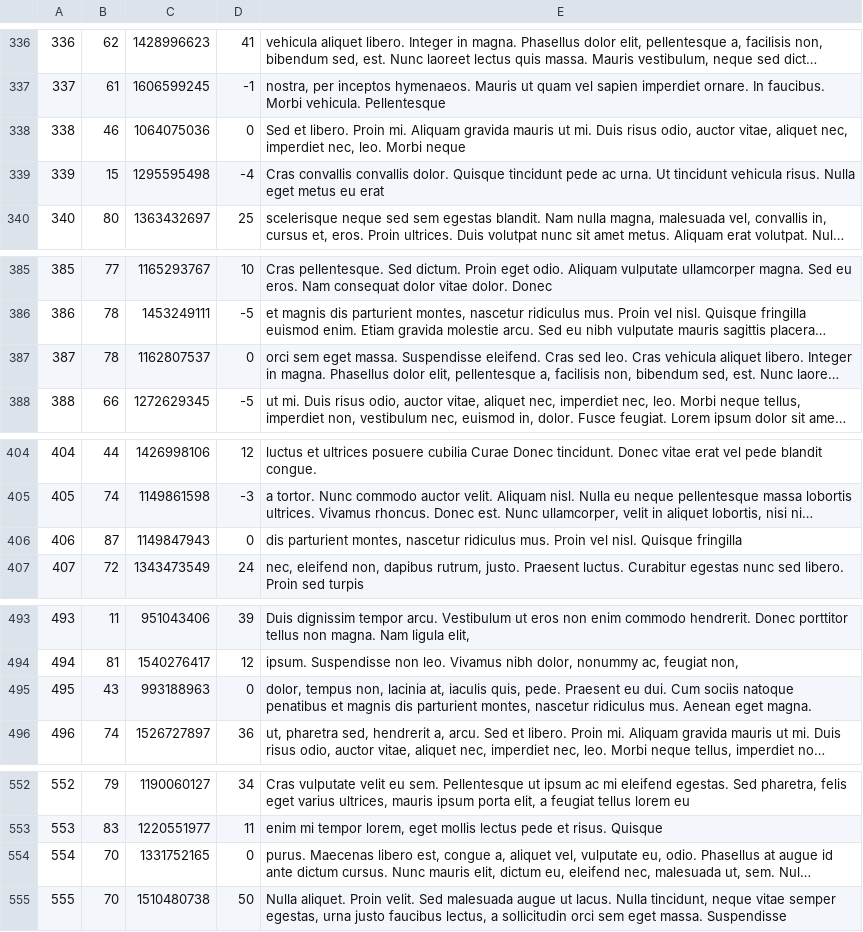
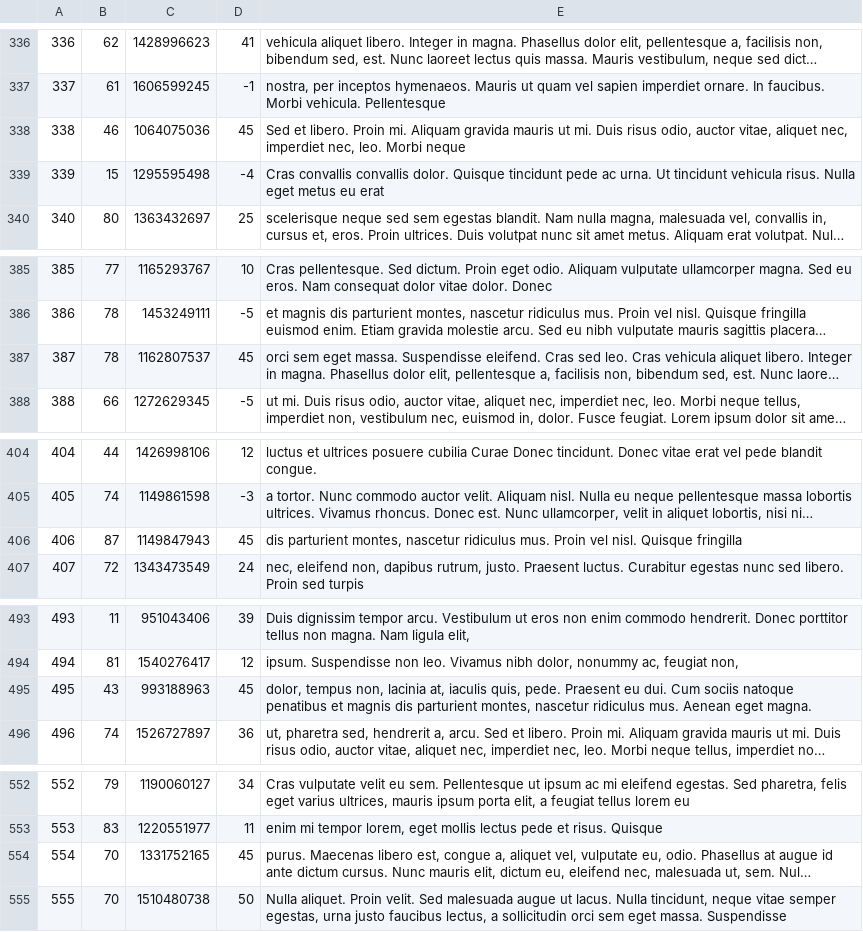
Before and after one commit to rkohanyi/askmate-csharp-reference, a CSV file: AskMateWebApp/answers.csv, drawn as a sheet; only a part is shown, gaps mark what is left out; long unchanged cells end in …; the diff covers the shown part only; the diff names each change by its address in the sheet, - before the commit and + after, or states it on an @@ line.

```diff
--- a/AskMateWebApp/answers.csv
+++ b/AskMateWebApp/answers.csv
-D338: 0
+D338: 45
-D387: 0
+D387: 45
-D406: 0
+D406: 45
-D495: 0
+D495: 45
-D554: 0
+D554: 45
```
Also changed, not shown: 20 edited cells elsewhere in this file.
